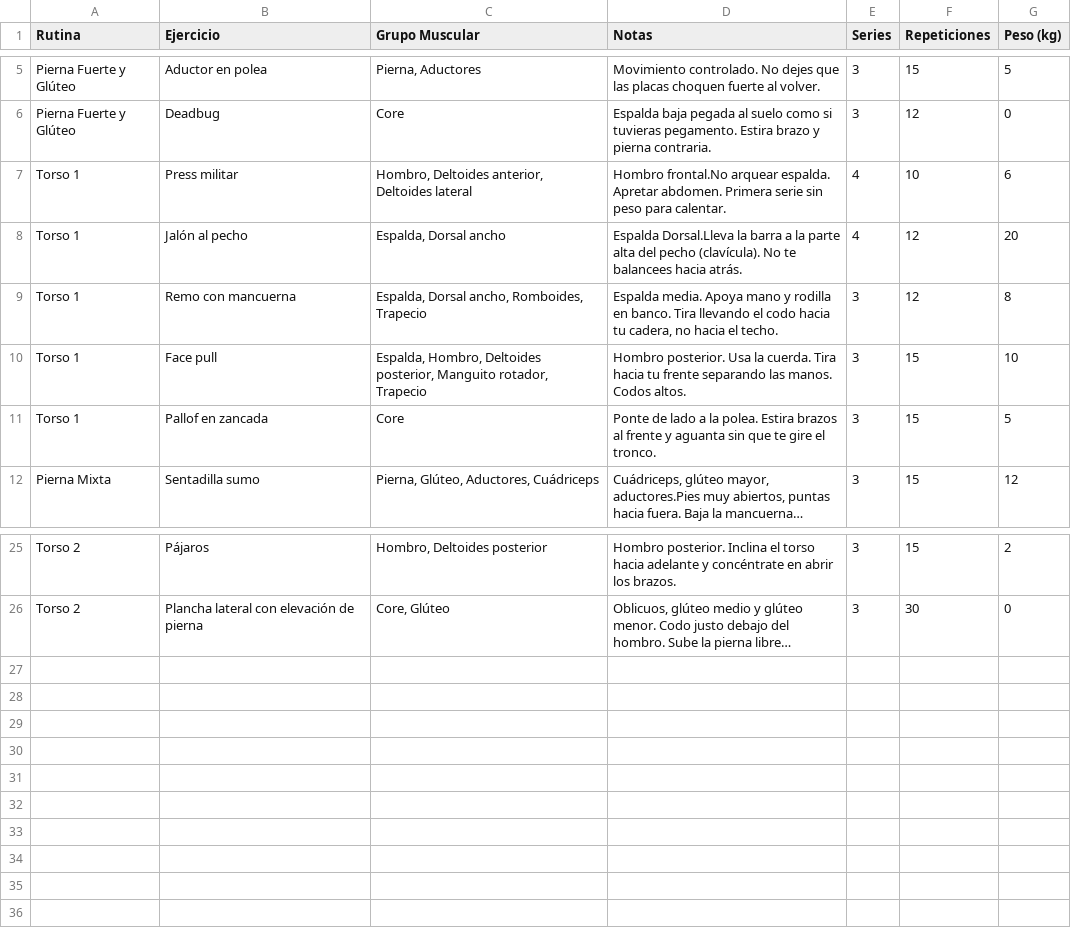
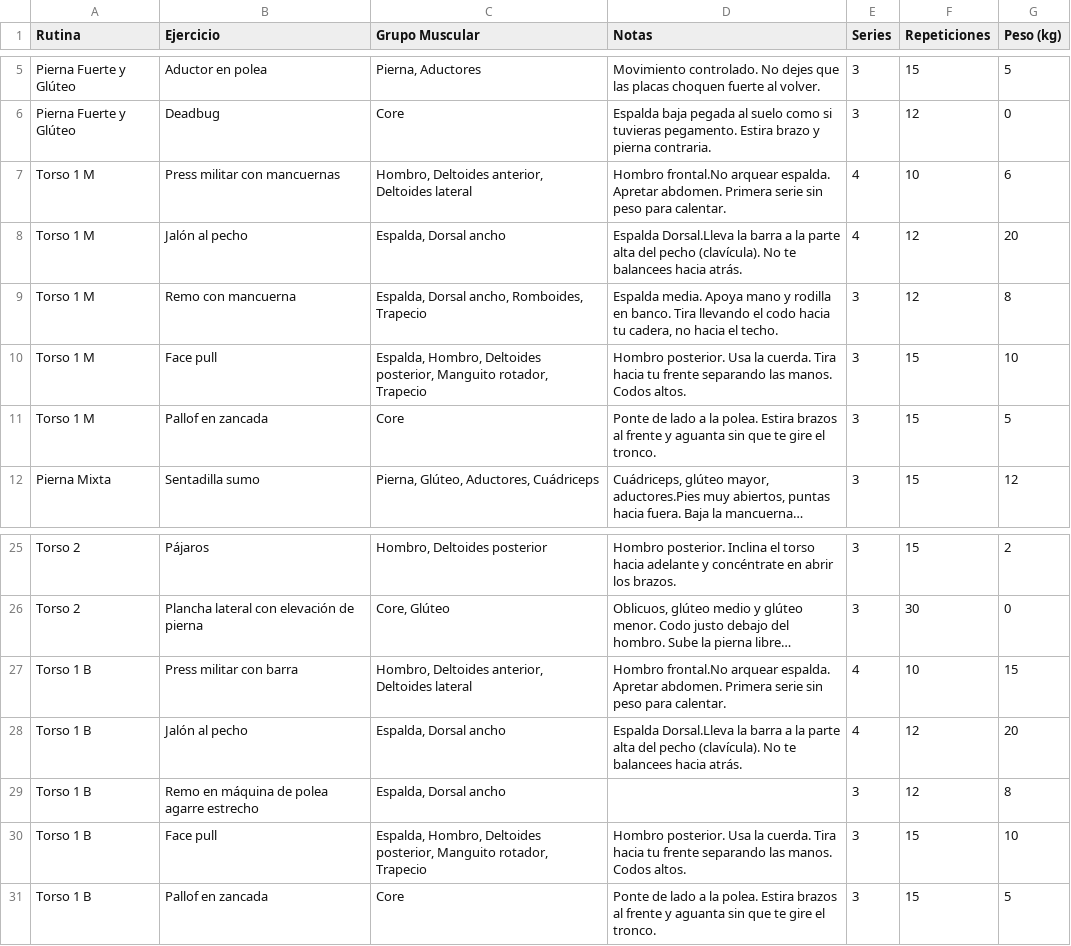
Before and after one commit to javierllamaslozano-hub/gym-tracker, a CSV file: assets/assets/plantilla_rutinas.csv, drawn as a sheet; only a part is shown, gaps mark what is left out; long unchanged cells end in …; the diff names each change by its address in the sheet, - before the commit and + after, or states it on an @@ line.

```diff
--- a/assets/assets/plantilla_rutinas.csv
+++ b/assets/assets/plantilla_rutinas.csv
-A7:A11 (Rutina): Torso 1
+A7:A11 (Rutina): Torso 1 M
-B7 (Ejercicio): Press militar
+B7 (Ejercicio): Press militar con mancuernas
+row 27: Torso 1 B | Press militar con barra | Hombro, Deltoides anterior, Deltoides lateral | Hombro frontal.No arquear espalda. Apretar abdomen. Primera serie sin peso para calentar. | 4 | 10 | 15
+row 28: Torso 1 B | Jalón al pecho | Espalda, Dorsal ancho | Espalda Dorsal.Lleva la barra a la parte alta del pecho (clavícula). No te balancees hacia atrás. | 4 | 12 | 20
+row 29: Torso 1 B | Remo en máquina de polea agarre estrecho | Espalda, Dorsal ancho |  | 3 | 12 | 8
+row 30: Torso 1 B | Face pull | Espalda, Hombro, Deltoides posterior, Manguito rotador, Trapecio | Hombro posterior. Usa la cuerda. Tira hacia tu frente separando las manos. Codos altos. | 3 | 15 | 10
+row 31: Torso 1 B | Pallof en zancada | Core | Ponte de lado a la polea. Estira brazos al frente y aguanta sin que te gire el tronco. | 3 | 15 | 5
```
Also changed, not shown: 3 other files.
